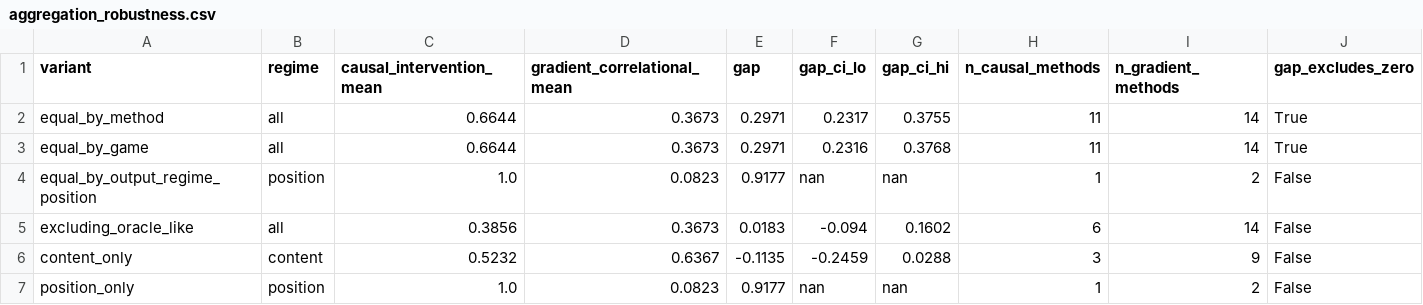
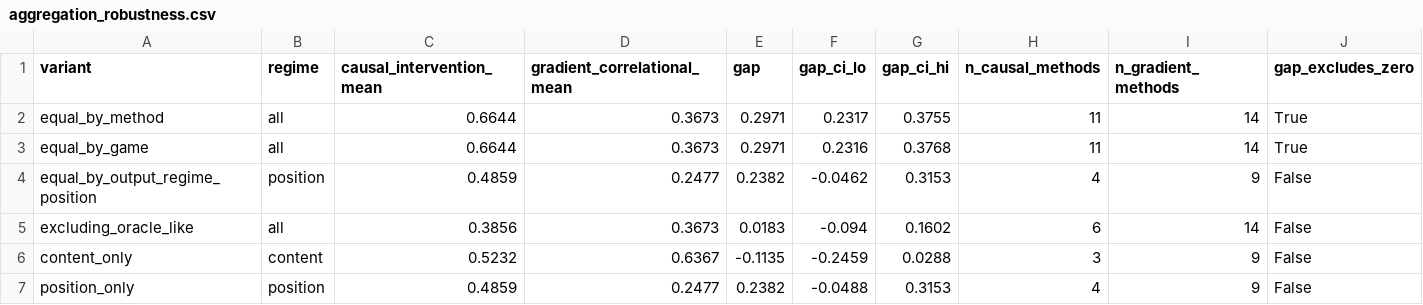
Before and after one commit to akmaier/UnderstandingVCS, a CSV file: tools/xai_study/compare/out/aggregation_robustness.csv, drawn as a sheet.

```diff
--- a/tools/xai_study/compare/out/aggregation_robustness.csv
+++ b/tools/xai_study/compare/out/aggregation_robustness.csv
@@ -3,5 +3,5 @@ equal_by_method,all,0.6644,0.3673,0.2971,0.2317,0.3755,11,14,True
 equal_by_game,all,0.6644,0.3673,0.2971,0.2316,0.3768,11,14,True
-equal_by_output_regime_position,position,1.0,0.0823,0.9177,nan,nan,1,2,False
+equal_by_output_regime_position,position,0.4859,0.2477,0.2382,-0.0462,0.3153,4,9,False
 excluding_oracle_like,all,0.3856,0.3673,0.0183,-0.094,0.1602,6,14,False
 content_only,content,0.5232,0.6367,-0.1135,-0.2459,0.0288,3,9,False
-position_only,position,1.0,0.0823,0.9177,nan,nan,1,2,False
+position_only,position,0.4859,0.2477,0.2382,-0.0488,0.3153,4,9,False
```
Also changed, not shown: tools/xai_study/compare/out/leaderboard.csv, tools/xai_study/compare/out/leaderboard_ci.csv, 9 other files.
